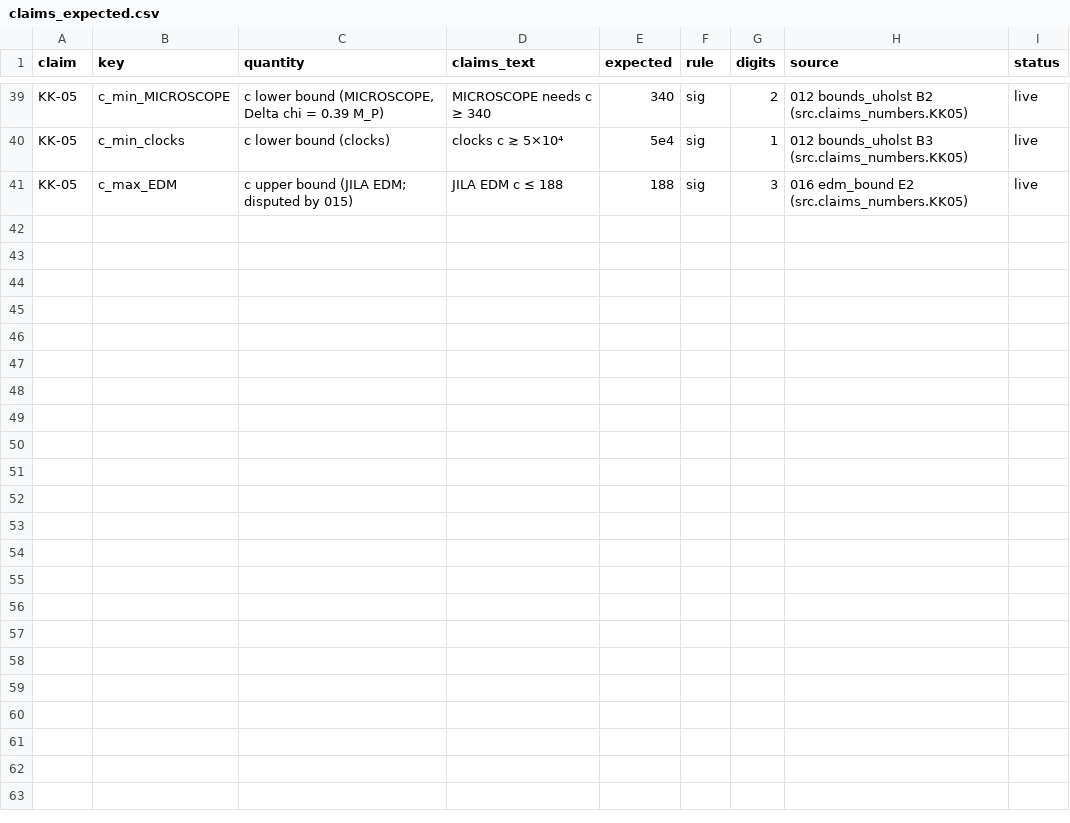
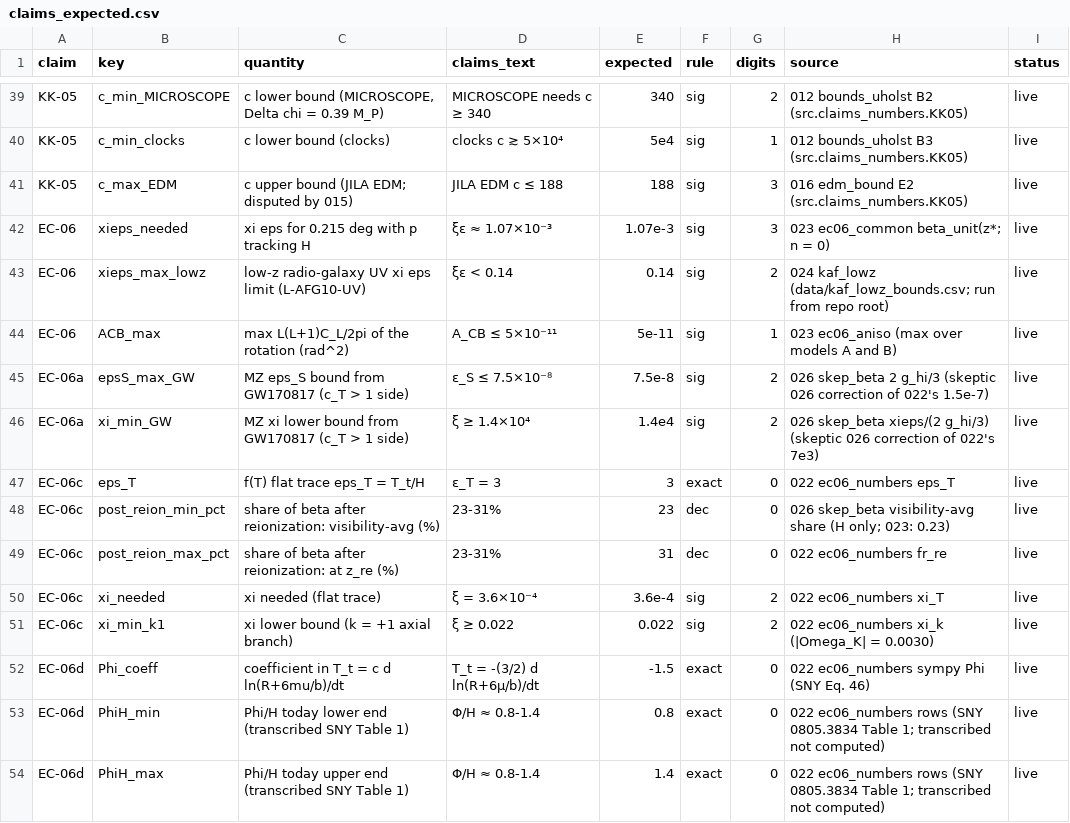
Before and after one commit to michaelClucas/EC-Birefringence, a CSV file: src/claims_expected.csv, drawn as a sheet; only a part is shown, gaps mark what is left out; the diff names each change by its address in the sheet, - before the commit and + after, or states it on an @@ line.

```diff
--- a/src/claims_expected.csv
+++ b/src/claims_expected.csv
+row 42: EC-06 | xieps_needed | xi eps for 0.215 deg with p tracking H | ξε ≈ 1.07×10⁻³ | 1.07e-3 | sig | 3 | 023 ec06_common beta_unit(z*; n = 0) | live
+row 43: EC-06 | xieps_max_lowz | low-z radio-galaxy UV xi eps limit (L-AFG10-UV) | ξε < 0.14 | 0.14 | sig | 2 | 024 kaf_lowz (data/kaf_lowz_bounds.csv; run from repo root) | live
+row 44: EC-06 | ACB_max | max L(L+1)C_L/2pi of the rotation (rad^2) | A_CB ≤ 5×10⁻¹¹ | 5e-11 | sig | 1 | 023 ec06_aniso (max over models A and B) | live
+row 45: EC-06a | epsS_max_GW | MZ eps_S bound from GW170817 (c_T > 1 side) | ε_S ≤ 7.5×10⁻⁸ | 7.5e-8 | sig | 2 | 026 skep_beta 2 g_hi/3 (skeptic 026 correction of 022's 1.5e-7) | live
+row 46: EC-06a | xi_min_GW | MZ xi lower bound from GW170817 (c_T > 1 side) | ξ ≥ 1.4×10⁴ | 1.4e4 | sig | 2 | 026 skep_beta xieps/(2 g_hi/3) (skeptic 026 correction of 022's 7e3) | live
+row 47: EC-06c | eps_T | f(T) flat trace eps_T = T_t/H | ε_T = 3 | 3 | exact | 0 | 022 ec06_numbers eps_T | live
+row 48: EC-06c | post_reion_min_pct | share of beta after reionization: visibility-avg (%) | 23-31% | 23 | dec | 0 | 026 skep_beta visibility-avg share (H only; 023: 0.23) | live
+row 49: EC-06c | post_reion_max_pct | share of beta after reionization: at z_re (%) | 23-31% | 31 | dec | 0 | 022 ec06_numbers fr_re | live
+row 50: EC-06c | xi_needed | xi needed (flat trace) | ξ = 3.6×10⁻⁴ | 3.6e-4 | sig | 2 | 022 ec06_numbers xi_T | live
+row 51: EC-06c | xi_min_k1 | xi lower bound (k = +1 axial branch) | ξ ≥ 0.022 | 0.022 | sig | 2 | 022 ec06_numbers xi_k (|Omega_K| = 0.0030) | live
+row 52: EC-06d | Phi_coeff | coefficient in T_t = c d ln(R+6mu/b)/dt | T_t = -(3/2) d ln(R+6μ/b)/dt | -1.5 | exact | 0 | 022 ec06_numbers sympy Phi (SNY Eq. 46) | live
+row 53: EC-06d | PhiH_min | Phi/H today lower end (transcribed SNY Table 1) | Φ/H ≈ 0.8-1.4 | 0.8 | exact | 0 | 022 ec06_numbers rows (SNY 0805.3834 Table 1; transcribed not computed) | live
+row 54: EC-06d | PhiH_max | Phi/H today upper end (transcribed SNY Table 1) | Φ/H ≈ 0.8-1.4 | 1.4 | exact | 0 | 022 ec06_numbers rows (SNY 0805.3834 Table 1; transcribed not computed) | live
```
Also changed, not shown: data/ec06_cosmo_inputs.csv, 25 other files.
